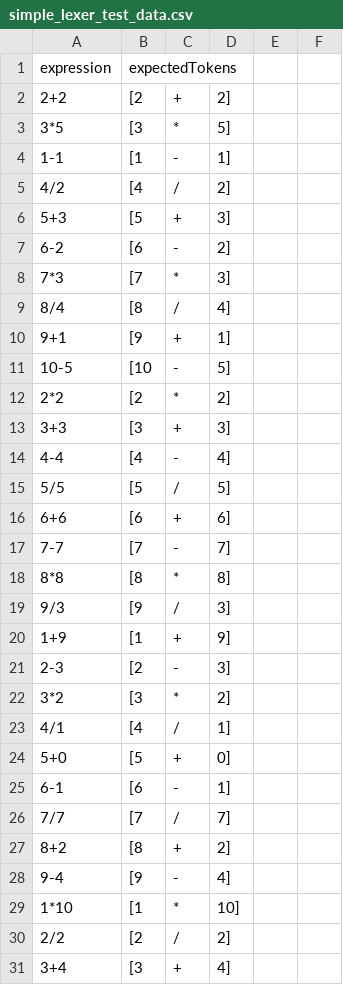
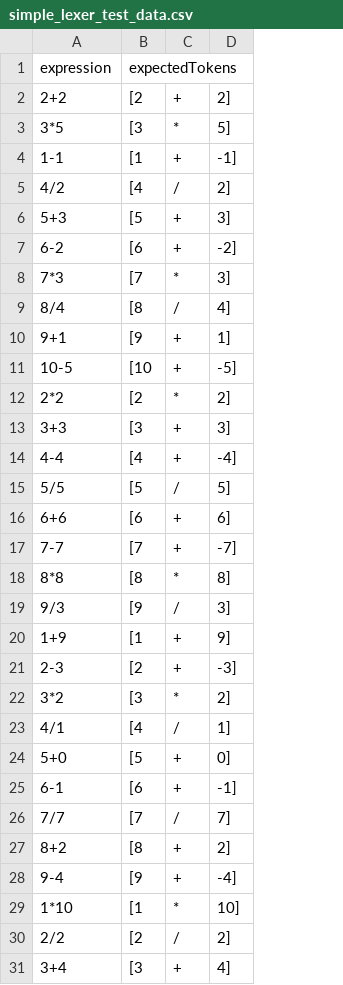
Before and after one commit to realtobi999/CSharp_CalculatorEngine, a CSV file: src/Calculator.Tests/Data/simple_lexer_test_data.csv, drawn as a sheet; only a part is shown; the diff covers the shown part only; the diff names each change by its address in the sheet, - before the commit and + after, or states it on an @@ line.

```diff
--- a/src/Calculator.Tests/Data/simple_lexer_test_data.csv
+++ b/src/Calculator.Tests/Data/simple_lexer_test_data.csv
-column E, empty
-column F, empty
-C4: -
+C4: +
-D4: 1]
+D4: -1]
-C7: -
+C7: +
-D7: 2]
+D7: -2]
-C11: -
+C11: +
-D11: 5]
+D11: -5]
-C14: -
+C14: +
-D14: 4]
+D14: -4]
-C17: -
+C17: +
-D17: 7]
+D17: -7]
-C21: -
+C21: +
-D21: 3]
+D21: -3]
-C25: -
+C25: +
-D25: 1]
+D25: -1]
-C28: -
+C28: +
-D28: 4]
+D28: -4]
```
Also changed, not shown: 43 edited cells elsewhere in this file, src/Calculator.Tests/Data/complex_lexer_test_data.csv, 5 other files.
